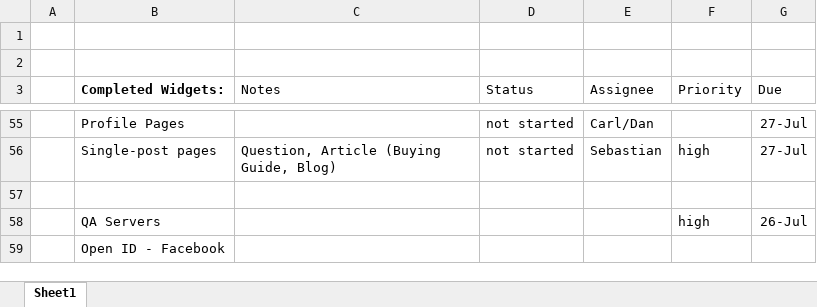
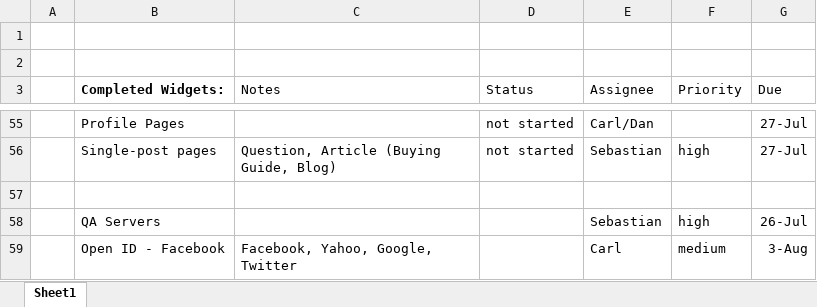
Before and after one commit to starbunks/ilikebeer, an Excel workbook: status_20120723.xlsx, sheet Sheet1, drawn as a sheet; only a part is shown, gaps mark what is left out; values as stored, in another font and other column widths than the file's, no borders; removed rows and columns are numbered as before the commit, all else as after; the diff names each change by its address in the sheet, - before the commit and + after, or states it on an @@ line.

Commit message:
/ ‘status_20120723.xlsx’

```diff
--- a/status_20120723.xlsx (sheet Sheet1)
+++ b/status_20120723.xlsx (sheet Sheet1)
-E58 (Assignee): (empty)
+E58 (Assignee): Sebastian
-row 59:  | Open ID - Facebook
+row 59:  | Open ID - Facebook | Facebook, Yahoo, Google, Twitter |  | Carl | medium | 3-Aug
```
